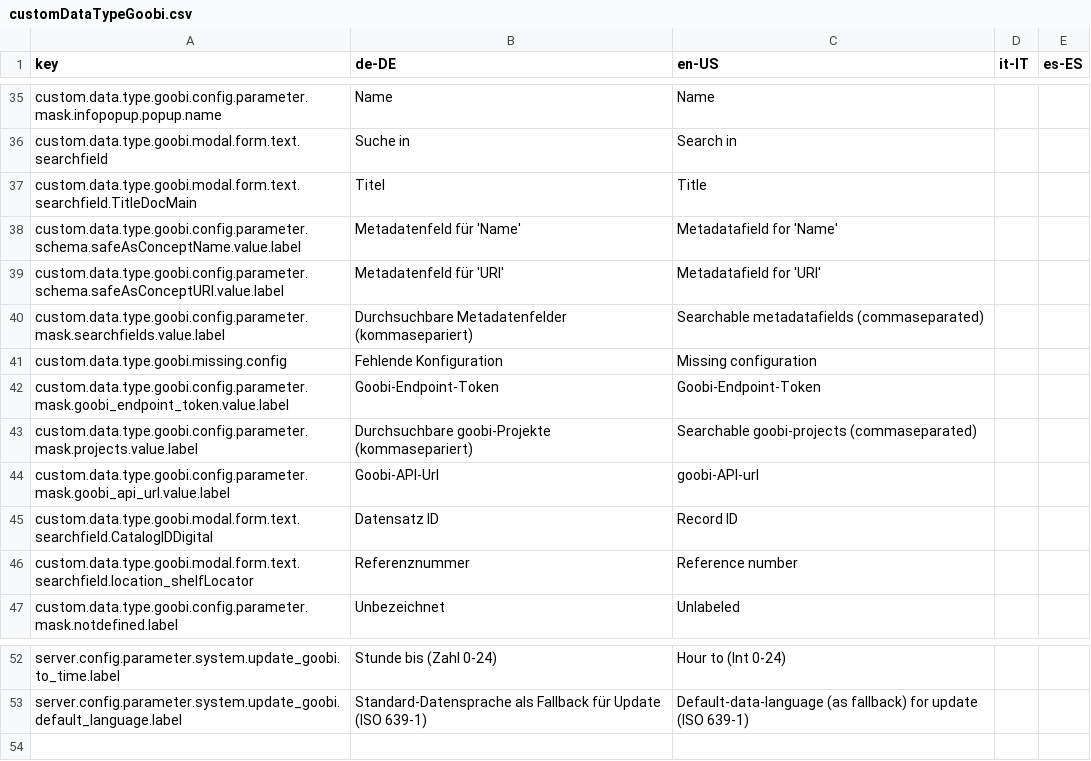
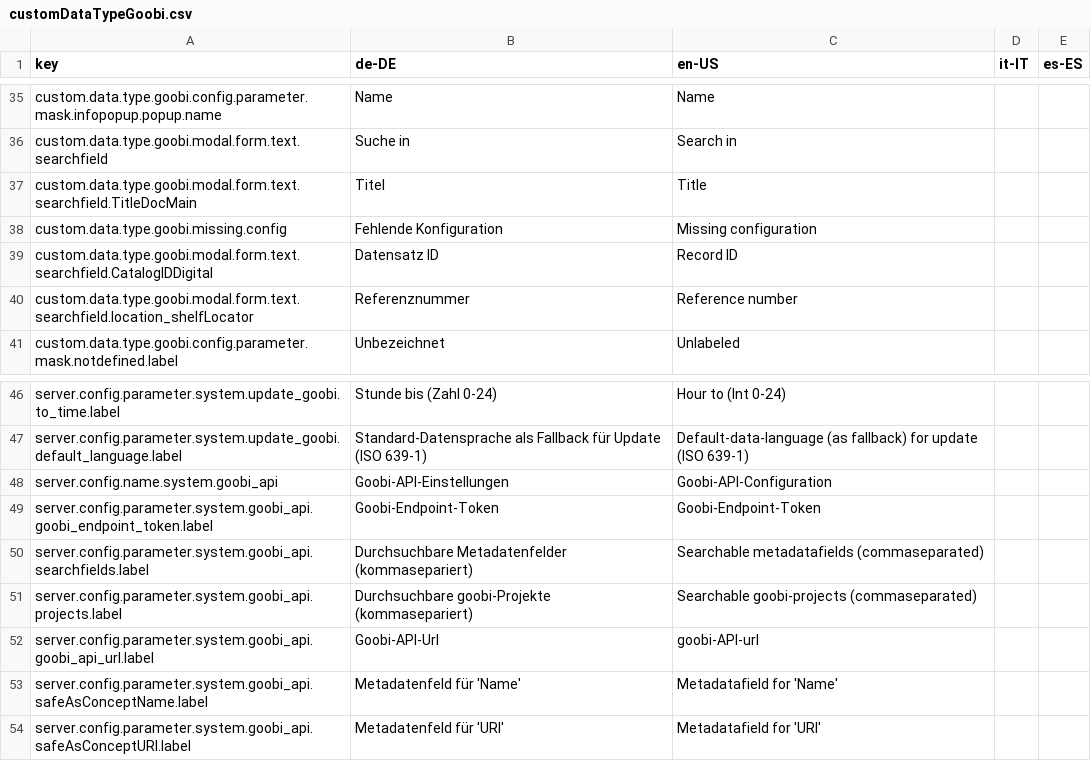
Before and after one commit to programmfabrik/fylr-plugin-custom-data-type-goobi, a CSV file: l10n/customDataTypeGoobi.csv, drawn as a sheet; only a part is shown, gaps mark what is left out.

Commit message:
move api configuration from maks and datamodel to plugin config

```diff
--- a/l10n/customDataTypeGoobi.csv
+++ b/l10n/customDataTypeGoobi.csv
@@ -37,9 +37,3 @@ custom.data.type.goobi.modal.form.text.searchfield,Suche in,Search in,,
 custom.data.type.goobi.modal.form.text.searchfield.TitleDocMain,Titel,Title,,
-custom.data.type.goobi.config.parameter.schema.safeAsConceptName.value.label,Metadatenfeld für 'Name',Metadatafield for 'Name',,
-custom.data.type.goobi.config.parameter.schema.safeAsConceptURI.value.label,Metadatenfeld für 'URI',Metadatafield for 'URI',,
-custom.data.type.goobi.config.parameter.mask.searchfields.value.label,Durchsuchbare Metadatenfelder (kommasepariert),Searchable metadatafields (commaseparated),,
 custom.data.type.goobi.missing.config,Fehlende Konfiguration,Missing configuration,,
-custom.data.type.goobi.config.parameter.mask.goobi_endpoint_token.value.label,Goobi-Endpoint-Token,Goobi-Endpoint-Token,,
-custom.data.type.goobi.config.parameter.mask.projects.value.label,Durchsuchbare goobi-Projekte (kommasepariert),Searchable goobi-projects (commaseparated),,
-custom.data.type.goobi.config.parameter.mask.goobi_api_url.value.label,Goobi-API-Url,goobi-API-url,,
 custom.data.type.goobi.modal.form.text.searchfield.CatalogIDDigital,Datensatz ID,Record ID,,
@@ -53 +47,8 @@ server.config.parameter.system.update_goobi.to_time.label,Stunde bis (Zahl 0-24)
 server.config.parameter.system.update_goobi.default_language.label,Standard-Datensprache als Fallback für Update (ISO 639-1),Default-data-language (as fallback) for update (ISO 639-1),,
+server.config.name.system.goobi_api,Goobi-API-Einstellungen,Goobi-API-Configuration,,
+server.config.parameter.system.goobi_api.goobi_endpoint_token.label,Goobi-Endpoint-Token,Goobi-Endpoint-Token,,
+server.config.parameter.system.goobi_api.searchfields.label,Durchsuchbare Metadatenfelder (kommasepariert),Searchable metadatafields (commaseparated),,
+server.config.parameter.system.goobi_api.projects.label,Durchsuchbare goobi-Projekte (kommasepariert),Searchable goobi-projects (commaseparated),,
+server.config.parameter.system.goobi_api.goobi_api_url.label,Goobi-API-Url,goobi-API-url,,
+server.config.parameter.system.goobi_api.safeAsConceptName.label,Metadatenfeld für 'Name',Metadatafield for 'Name',,
+server.config.parameter.system.goobi_api.safeAsConceptURI.label,Metadatenfeld für 'URI',Metadatafield for 'URI',,
```
Also changed, not shown: 2 other files.
